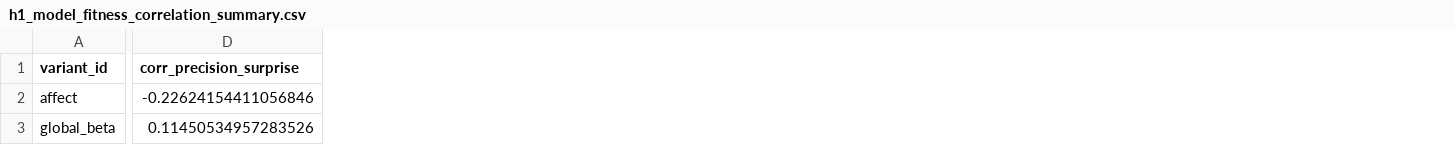
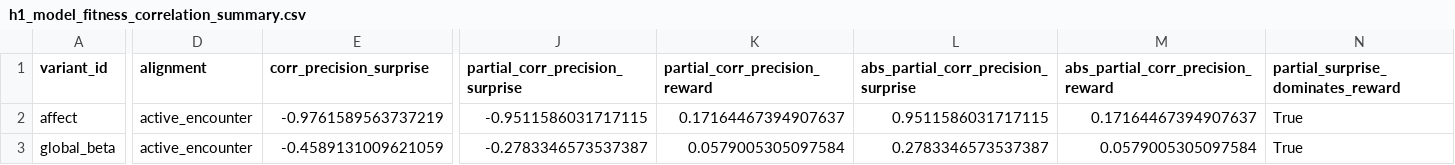
Before and after one commit to har5h1l/affect_aif, a CSV file: docs/paper/manuscript/source_tables/postfix_smoke_20260528/h1_model_fitness_correlation_summary.csv, drawn as a sheet; only a part is shown, gaps mark what is left out; addresses are those after the commit; the diff covers the shown part only; the diff names each change by its address in the sheet, - before the commit and + after, or states it on an @@ line.

Commit message:
docs(paper): refresh H1 smoke source tables

```diff
--- a/docs/paper/manuscript/source_tables/postfix_smoke_20260528/h1_model_fitness_correlation_summary.csv
+++ b/docs/paper/manuscript/source_tables/postfix_smoke_20260528/h1_model_fitness_correlation_summary.csv
+column D (alignment), rows 2-3: active_encounter | active_encounter
+column J (partial_corr_precision_surprise), rows 2-3: -0.9511586031717115 | -0.2783346573537387
+column K (partial_corr_precision_reward), rows 2-3: 0.17164467394907637 | 0.0579005305097584
+column L, rows 1-3: abs_partial_corr_precision_surprise | 0.9511586031717115 | 0.2783346573537387
+column M, rows 1-3: abs_partial_corr_precision_reward | 0.17164467394907637 | 0.0579005305097584
+column N, rows 1-3: partial_surprise_dominates_reward | True | True
-E2 (corr_precision_surprise): -0.22624154411056846
+E2 (corr_precision_surprise): -0.9761589563737219
-E3 (corr_precision_surprise): 0.11450534957283526
+E3 (corr_precision_surprise): -0.4589131009621059
```
Also changed, not shown: 7 edited cells elsewhere in this file, docs/paper/manuscript/source_tables/postfix_smoke_20260528/h1_evidence_effect_summary.csv.
